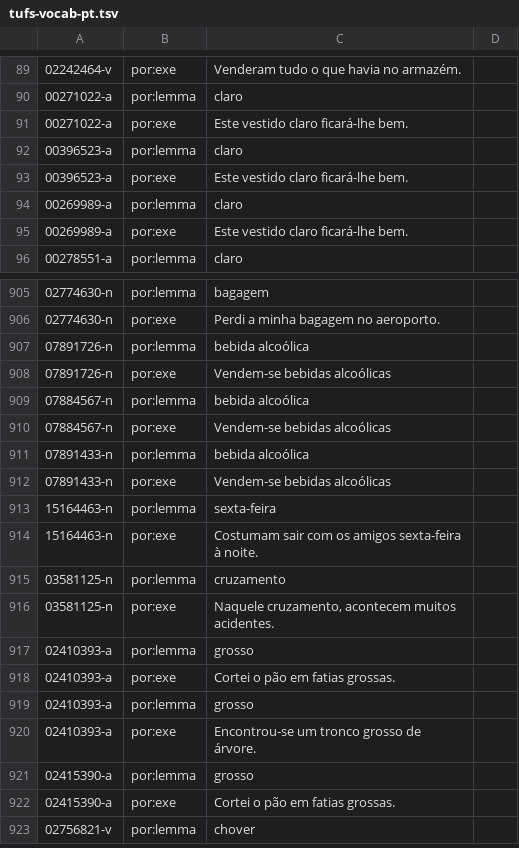
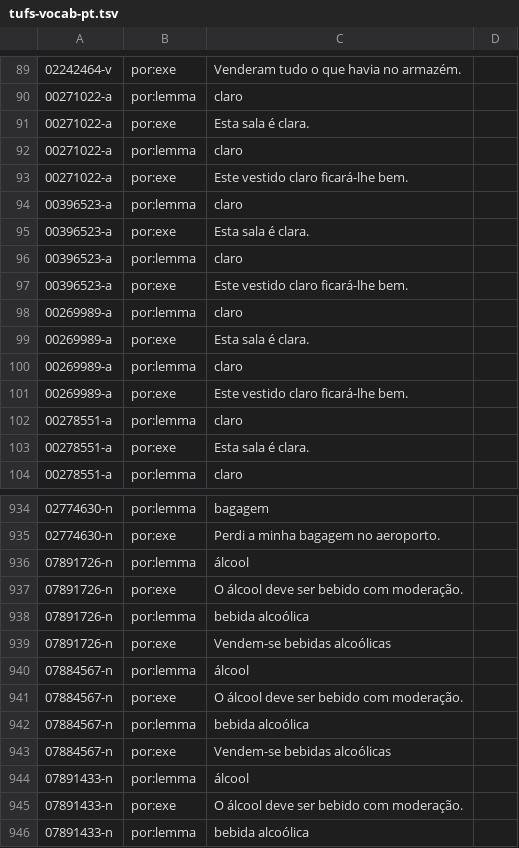
Before and after one commit to fcbond/tufs, a TSV file: omw_format/tufs-vocab-pt.tsv, drawn as a sheet; only a part is shown, gaps mark what is left out; the shorter side is filled out with more unchanged rows; the diff covers the shown part only.

```diff
--- a/omw_format/tufs-vocab-pt.tsv
+++ b/omw_format/tufs-vocab-pt.tsv
@@ -90,3 +90,7 @@
 00271022-a	por:lemma	claro
+00271022-a	por:exe	Esta sala é clara.
+00271022-a	por:lemma	claro
 00271022-a	por:exe	Este vestido claro ficará-lhe bem.
+00396523-a	por:lemma	claro
+00396523-a	por:exe	Esta sala é clara.
 00396523-a	por:lemma	claro
@@ -94,3 +98,7 @@
 00269989-a	por:lemma	claro
+00269989-a	por:exe	Esta sala é clara.
+00269989-a	por:lemma	claro
 00269989-a	por:exe	Este vestido claro ficará-lhe bem.
+00278551-a	por:lemma	claro
+00278551-a	por:exe	Esta sala é clara.
 00278551-a	por:lemma	claro
@@ -906,6 +935,12 @@
 02774630-n	por:exe	Perdi a minha bagagem no aeroporto.
+07891726-n	por:lemma	álcool
+07891726-n	por:exe	O álcool deve ser bebido com moderação.
 07891726-n	por:lemma	bebida alcoólica
 07891726-n	por:exe	Vendem-se bebidas alcoólicas
+07884567-n	por:lemma	álcool
+07884567-n	por:exe	O álcool deve ser bebido com moderação.
 07884567-n	por:lemma	bebida alcoólica
 07884567-n	por:exe	Vendem-se bebidas alcoólicas
+07891433-n	por:lemma	álcool
+07891433-n	por:exe	O álcool deve ser bebido com moderação.
 07891433-n	por:lemma	bebida alcoólica
```
Also changed, not shown: 33 added rows and 4 edited cells elsewhere in this file, omw_format/tufs-vocab-en.tsv, omw_format/tufs-vocab-pb.tsv, 19 other files.
